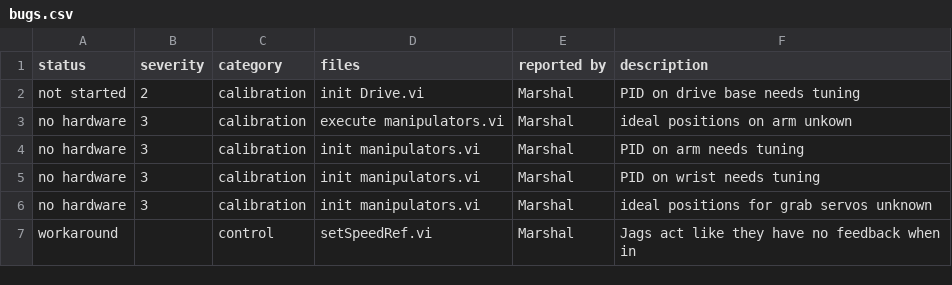
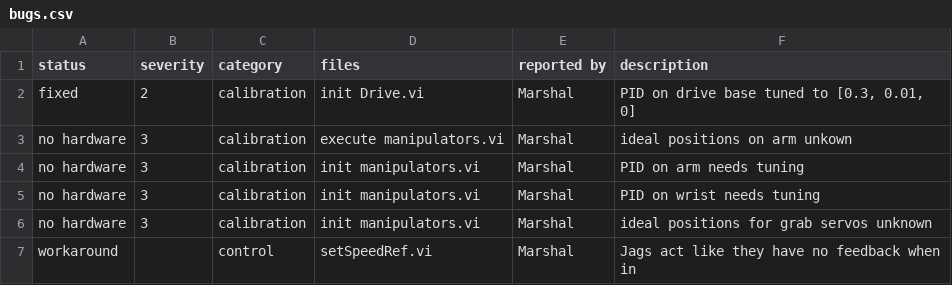
Before and after one commit to kamocat/ThunderTech_3213, a CSV file: bugs.csv, drawn as a sheet; the diff names each change by its address in the sheet, - before the commit and + after, or states it on an @@ line.

Commit message:
tuned PID on drive base

```diff
--- a/bugs.csv
+++ b/bugs.csv
-A2 (status): not started
+A2 (status): fixed
-F2 (description): PID on drive base needs tuning
+F2 (description): PID on drive base tuned to [0.3, 0.01, 0]
```
Also changed, not shown: 1 other file.
